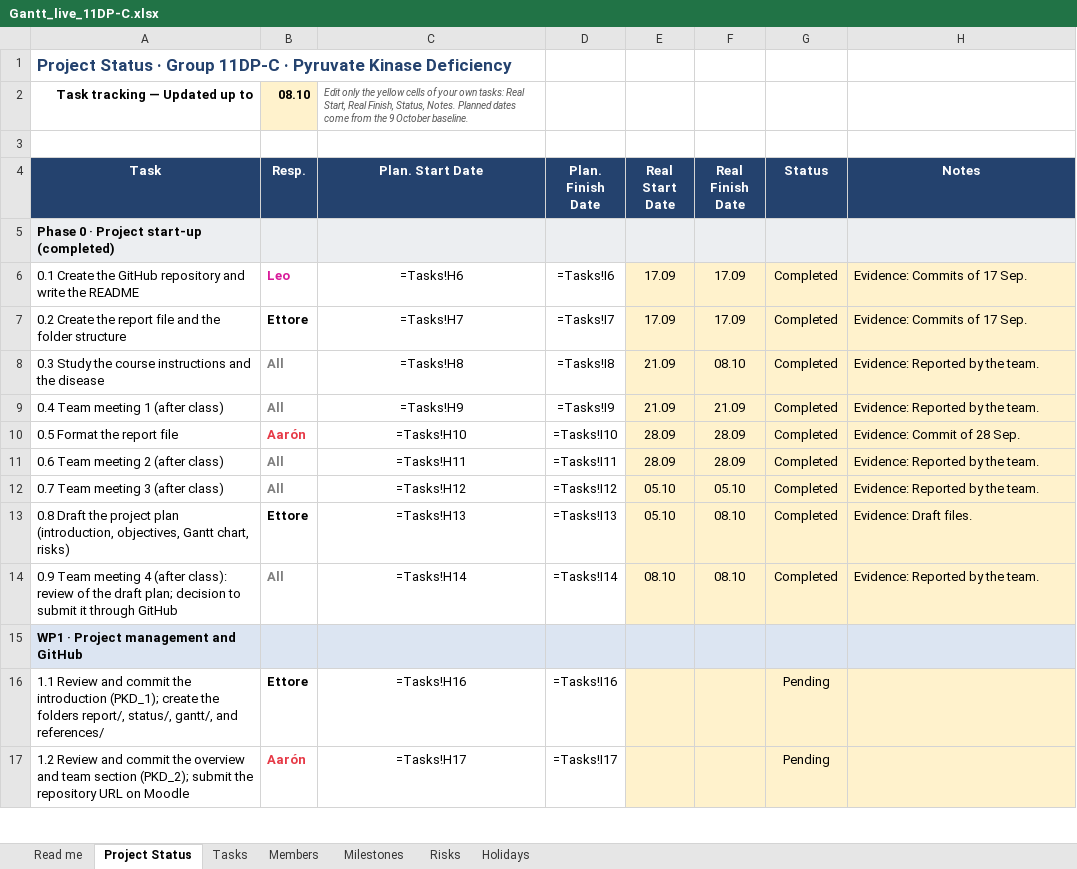
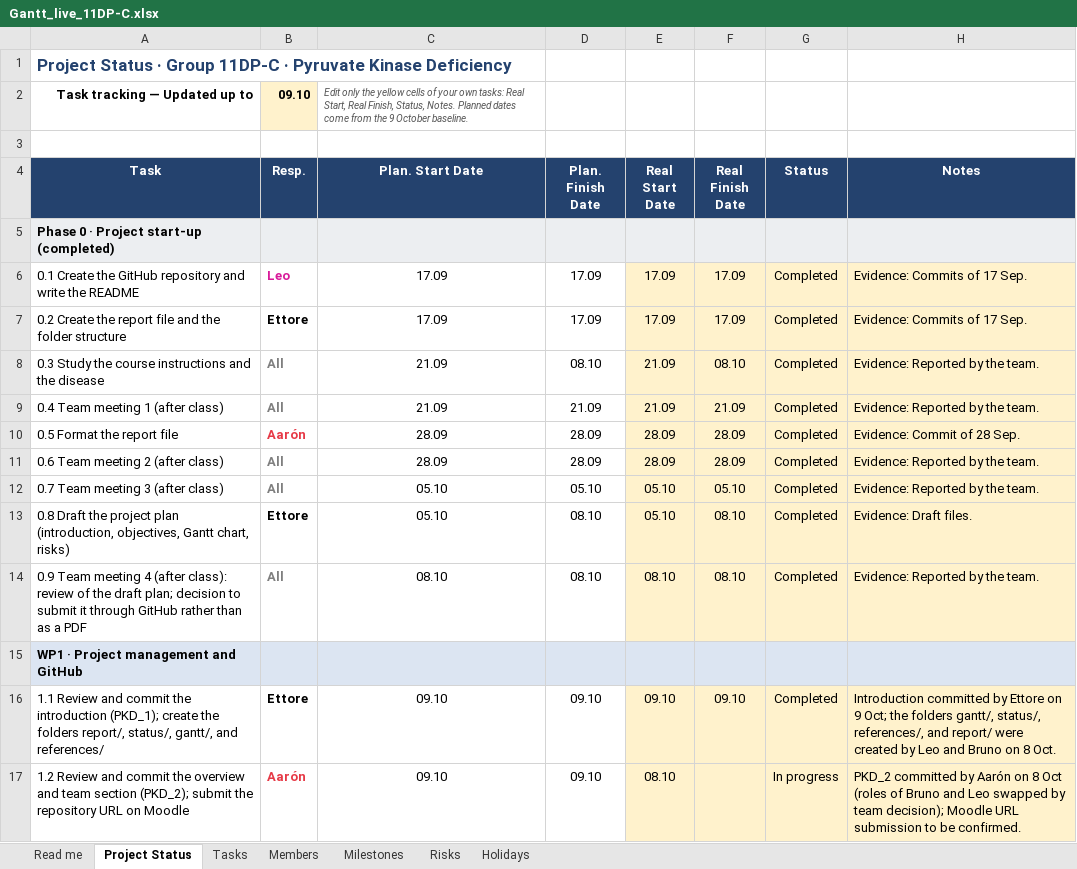
Before and after one commit to XxNaderTheKing08Xx/11DP-C_Pyruvate-Kinase-Deficiency_IB_2026, an Excel workbook: gantt/Gantt_live_11DP-C.xlsx, sheet Project Status, drawn as a sheet; only a part is shown; values as stored, in another font and other column widths than the file's, no borders; formulas without a stored value are shown as written; conditional formats not drawn; the diff covers the shown part only; the diff names each change by its address in the sheet, - before the commit and + after, or states it on an @@ line.

```diff
--- a/gantt/Gantt_live_11DP-C.xlsx (sheet Project Status)
+++ b/gantt/Gantt_live_11DP-C.xlsx (sheet Project Status)
-B2 (Resp.): 08.10
+B2 (Resp.): 09.10
-C6 (Plan. Start Date): =Tasks!H6
+C6 (Plan. Start Date): 17.09
-D6 (Plan. Finish Date): =Tasks!I6
+D6 (Plan. Finish Date): 17.09
-C7 (Plan. Start Date): =Tasks!H7
+C7 (Plan. Start Date): 17.09
-D7 (Plan. Finish Date): =Tasks!I7
+D7 (Plan. Finish Date): 17.09
-C8 (Plan. Start Date): =Tasks!H8
+C8 (Plan. Start Date): 21.09
-D8 (Plan. Finish Date): =Tasks!I8
+D8 (Plan. Finish Date): 08.10
-C9 (Plan. Start Date): =Tasks!H9
+C9 (Plan. Start Date): 21.09
-D9 (Plan. Finish Date): =Tasks!I9
+D9 (Plan. Finish Date): 21.09
-C10 (Plan. Start Date): =Tasks!H10
+C10 (Plan. Start Date): 28.09
-D10 (Plan. Finish Date): =Tasks!I10
+D10 (Plan. Finish Date): 28.09
-C11 (Plan. Start Date): =Tasks!H11
+C11 (Plan. Start Date): 28.09
-D11 (Plan. Finish Date): =Tasks!I11
+D11 (Plan. Finish Date): 28.09
-C12 (Plan. Start Date): =Tasks!H12
+C12 (Plan. Start Date): 05.10
-D12 (Plan. Finish Date): =Tasks!I12
+D12 (Plan. Finish Date): 05.10
-C13 (Plan. Start Date): =Tasks!H13
+C13 (Plan. Start Date): 05.10
-D13 (Plan. Finish Date): =Tasks!I13
+D13 (Plan. Finish Date): 08.10
-A14 (Task): …through GitHub
+A14 (Task): …through GitHub rather than as a PDF
-C14 (Plan. Start Date): =Tasks!H14
+C14 (Plan. Start Date): 08.10
-D14 (Plan. Finish Date): =Tasks!I14
+D14 (Plan. Finish Date): 08.10
-C16 (Plan. Start Date): =Tasks!H16
+C16 (Plan. Start Date): 09.10
-D16 (Plan. Finish Date): =Tasks!I16
+D16 (Plan. Finish Date): 09.10
-E16 (Real Start Date): (empty)
+E16 (Real Start Date): 09.10
-F16 (Real Finish Date): (empty)
+F16 (Real Finish Date): 09.10
-G16 (Status): Pending
+G16 (Status): Completed
-H16 (Notes): (empty)
+H16 (Notes): Introduction committed by Ettore on 9 Oct; the folders gantt/, status/, references/, and report/ were created by Leo and Bruno on 8 Oct.
-C17 (Plan. Start Date): =Tasks!H17
+C17 (Plan. Start Date): 09.10
-D17 (Plan. Finish Date): =Tasks!I17
+D17 (Plan. Finish Date): 09.10
-E17 (Real Start Date): (empty)
+E17 (Real Start Date): 08.10
-G17 (Status): Pending
+G17 (Status): In progress
-H17 (Notes): (empty)
+H17 (Notes): PKD_2 committed by Aarón on 8 Oct (roles of Bruno and Leo swapped by team decision); Moodle URL submission to be confirmed.
```
Also changed, not shown: 96 edited cells elsewhere in this sheet, sheet Tasks, sheet Risks, sheet Members, sheet Milestones, hidden cells, status/Gantt_live_11DP-C.xlsx, 4 other files.
